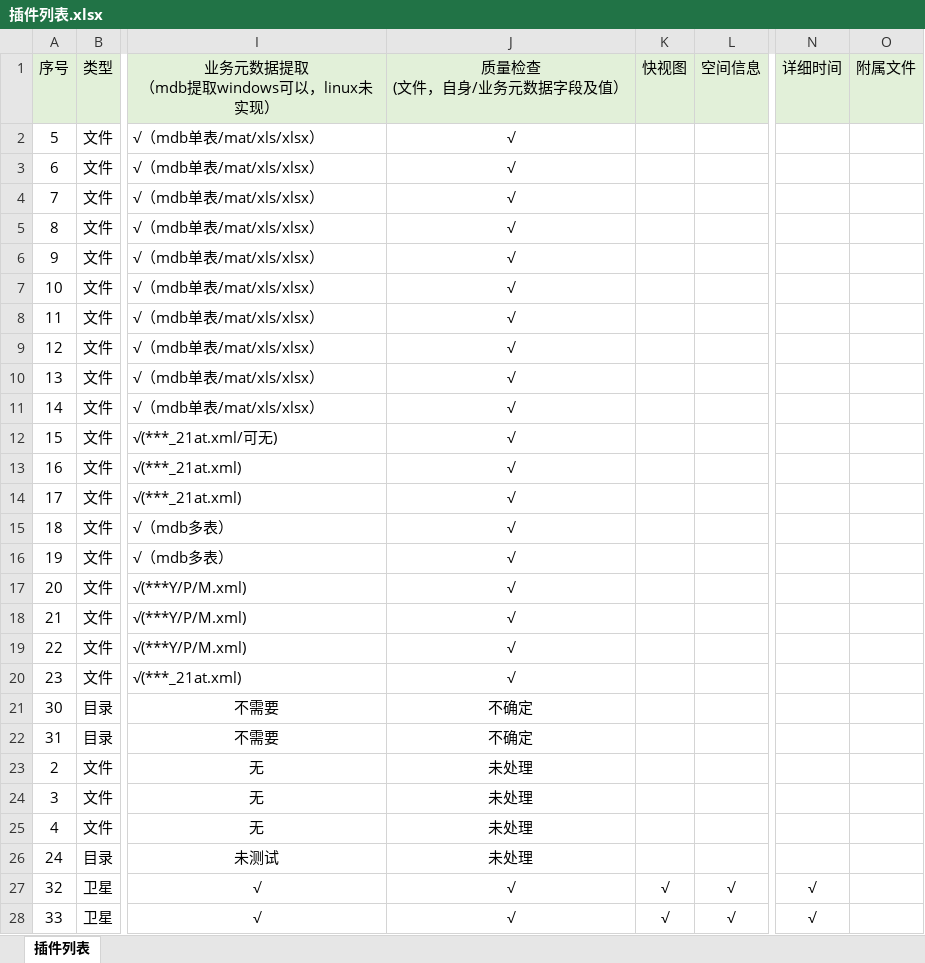
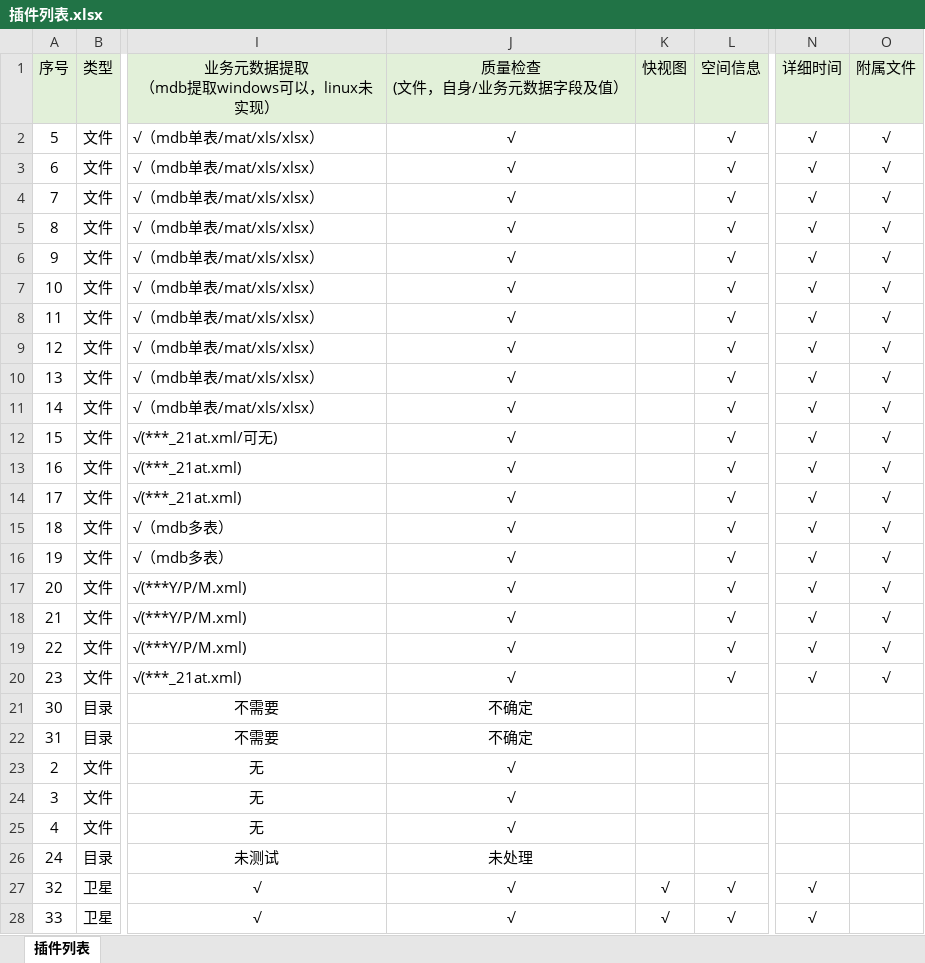
Before and after one commit to GISdeveloper2017/imetadata, an Excel workbook: docs/插件列表.xlsx, sheet 插件列表, drawn as a sheet; only a part is shown, gaps mark what is left out; values as stored, in another font and other column widths than the file's, no borders; the diff names each change by its address in the sheet, - before the commit and + after, or states it on an @@ line.

Commit message:
1更新文档信息

```diff
--- a/docs/插件列表.xlsx (sheet 插件列表)
+++ b/docs/插件列表.xlsx (sheet 插件列表)
-L2:L20 (空间信息): (empty)
+L2:L20 (空间信息): √
-N2:N20 (详细时间): (empty)
+N2:N20 (详细时间): √
-O2:O20 (附属文件): (empty)
+O2:O20 (附属文件): √
-J23:J25 (质量检查 (文件，自身/业务元数据字段及值）): 未处理
+J23:J25 (质量检查 (文件，自身/业务元数据字段及值）): √
```
